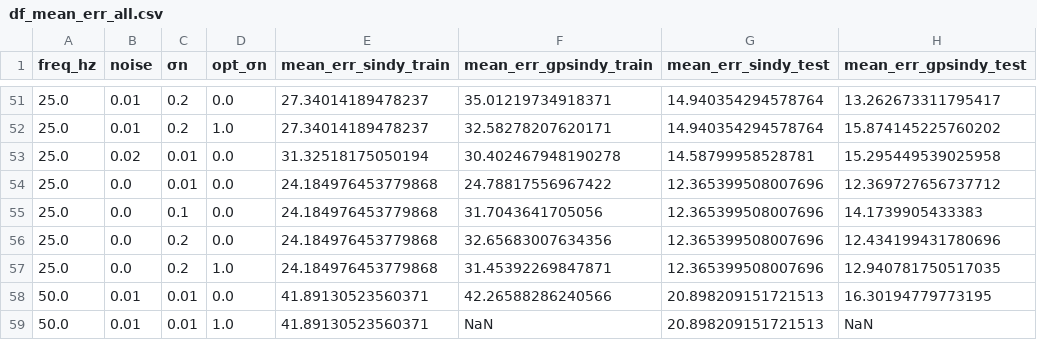
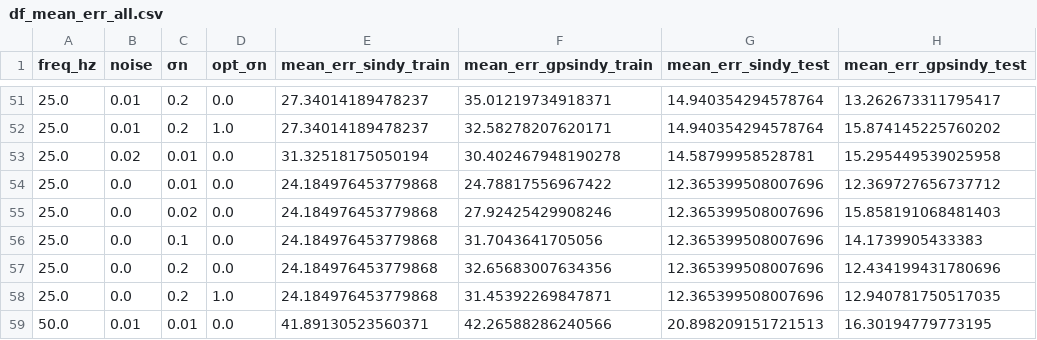
Before and after one commit to mis0butter/gpsindy, a CSV file: df_mean_err_all.csv, drawn as a sheet; only a part is shown, gaps mark what is left out; the shorter side is filled out with more unchanged rows; the diff names each change by its address in the sheet, - before the commit and + after, or states it on an @@ line.

Commit message:
adding 25hz noise 0 sigma 0.02 opt 0

```diff
--- a/df_mean_err_all.csv
+++ b/df_mean_err_all.csv
+row 55: 25.0 | 0.0 | 0.02 | 0.0 | 24.184976453779868 | 27.92425429908246 | 12.365399508007696 | 15.858191068481403
```
Also changed, not shown: 5 other files.
